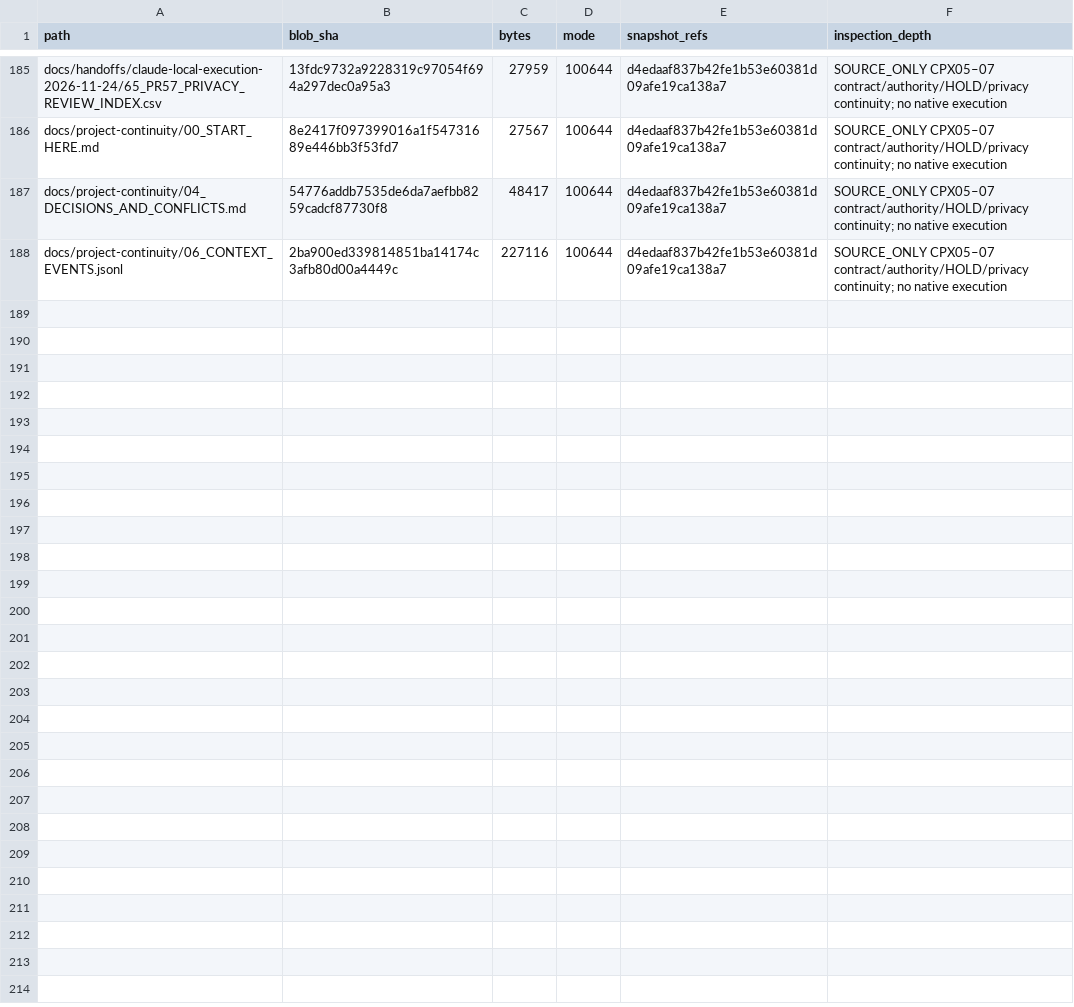
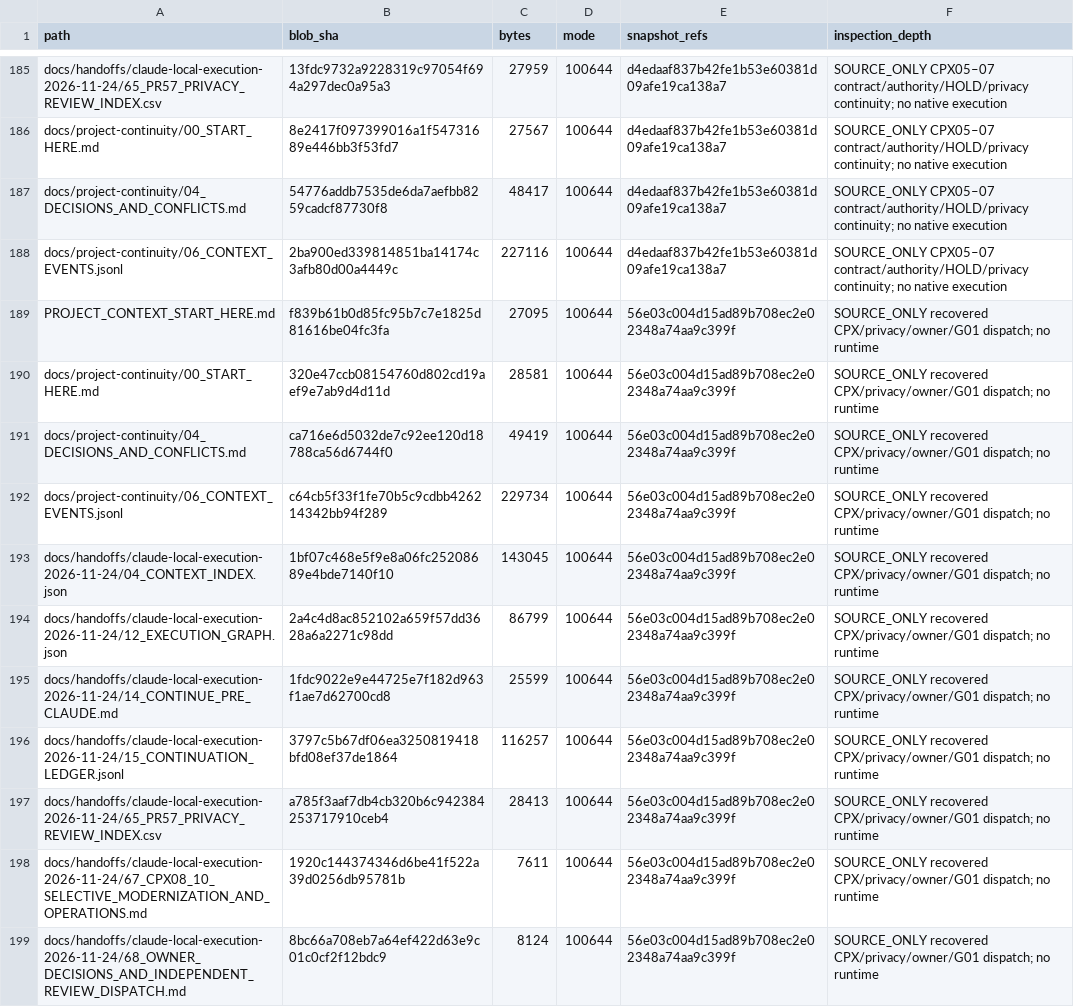
Before and after one commit to newonathe/OrgResource, a CSV file: docs/project-continuity/09_INCREMENTAL_SOURCE_INDEX.csv, drawn as a sheet; only a part is shown, gaps mark what is left out; the diff names each change by its address in the sheet, - before the commit and + after, or states it on an @@ line.

Commit message:
Index recovered CPX and independent reviewer preparation

```diff
--- a/docs/project-continuity/09_INCREMENTAL_SOURCE_INDEX.csv
+++ b/docs/project-continuity/09_INCREMENTAL_SOURCE_INDEX.csv
+row 189: PROJECT_CONTEXT_START_HERE.md | f839b61b0d85fc95b7c7e1825d81616be04fc3fa | 27095 | 100644 | 56e03c004d15ad89b708ec2e02348a74aa9c399f | SOURCE_ONLY recovered CPX/privacy/owner/G01 dispatch; no runtime
+row 190: docs/project-continuity/00_START_HERE.md | 320e47ccb08154760d802cd19aef9e7ab9d4d11d | 28581 | 100644 | 56e03c004d15ad89b708ec2e02348a74aa9c399f | SOURCE_ONLY recovered CPX/privacy/owner/G01 dispatch; no runtime
+row 191: docs/project-continuity/04_DECISIONS_AND_CONFLICTS.md | ca716e6d5032de7c92ee120d18788ca56d6744f0 | 49419 | 100644 | 56e03c004d15ad89b708ec2e02348a74aa9c399f | SOURCE_ONLY recovered CPX/privacy/owner/G01 dispatch; no runtime
+row 192: docs/project-continuity/06_CONTEXT_EVENTS.jsonl | c64cb5f33f1fe70b5c9cdbb426214342bb94f289 | 229734 | 100644 | 56e03c004d15ad89b708ec2e02348a74aa9c399f | SOURCE_ONLY recovered CPX/privacy/owner/G01 dispatch; no runtime
+row 193: docs/handoffs/claude-local-execution-2026-11-24/04_CONTEXT_INDEX.json | 1bf07c468e5f9e8a06fc25208689e4bde7140f10 | 143045 | 100644 | 56e03c004d15ad89b708ec2e02348a74aa9c399f | SOURCE_ONLY recovered CPX/privacy/owner/G01 dispatch; no runtime
+row 194: docs/handoffs/claude-local-execution-2026-11-24/12_EXECUTION_GRAPH.json | 2a4c4d8ac852102a659f57dd3628a6a2271c98dd | 86799 | 100644 | 56e03c004d15ad89b708ec2e02348a74aa9c399f | SOURCE_ONLY recovered CPX/privacy/owner/G01 dispatch; no runtime
+row 195: docs/handoffs/claude-local-execution-2026-11-24/14_CONTINUE_PRE_CLAUDE.md | 1fdc9022e9e44725e7f182d963f1ae7d62700cd8 | 25599 | 100644 | 56e03c004d15ad89b708ec2e02348a74aa9c399f | SOURCE_ONLY recovered CPX/privacy/owner/G01 dispatch; no runtime
+row 196: docs/handoffs/claude-local-execution-2026-11-24/15_CONTINUATION_LEDGER.jsonl | 3797c5b67df06ea3250819418bfd08ef37de1864 | 116257 | 100644 | 56e03c004d15ad89b708ec2e02348a74aa9c399f | SOURCE_ONLY recovered CPX/privacy/owner/G01 dispatch; no runtime
+row 197: docs/handoffs/claude-local-execution-2026-11-24/65_PR57_PRIVACY_REVIEW_INDEX.csv | a785f3aaf7db4cb320b6c942384253717910ceb4 | 28413 | 100644 | 56e03c004d15ad89b708ec2e02348a74aa9c399f | SOURCE_ONLY recovered CPX/privacy/owner/G01 dispatch; no runtime
+row 198: docs/handoffs/claude-local-execution-2026-11-24/67_CPX08_10_SELECTIVE_MODERNIZATION_AND_OPERATIONS.md | 1920c144374346d6be41f522a39d0256db95781b | 7611 | 100644 | 56e03c004d15ad89b708ec2e02348a74aa9c399f | SOURCE_ONLY recovered CPX/privacy/owner/G01 dispatch; no runtime
+row 199: docs/handoffs/claude-local-execution-2026-11-24/68_OWNER_DECISIONS_AND_INDEPENDENT_REVIEW_DISPATCH.md | 8bc66a708eb7a64ef422d63e9c01c0cf2f12bdc9 | 8124 | 100644 | 56e03c004d15ad89b708ec2e02348a74aa9c399f | SOURCE_ONLY recovered CPX/privacy/owner/G01 dispatch; no runtime
```
Also changed, not shown: 2 other files.
